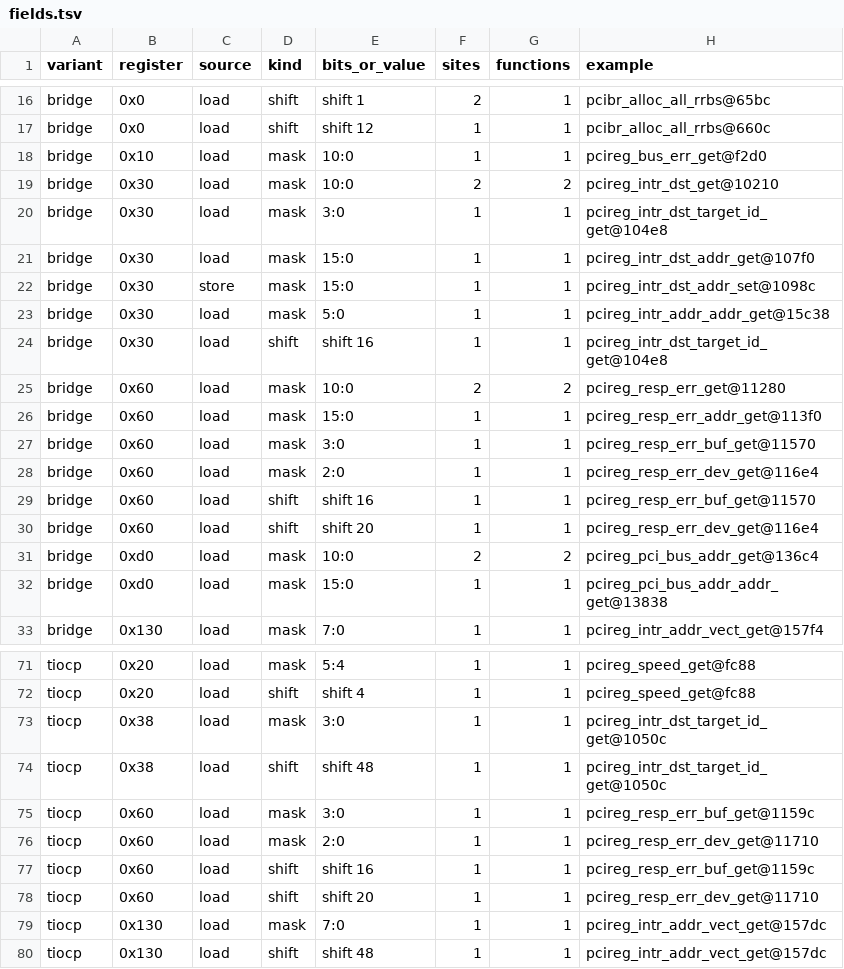
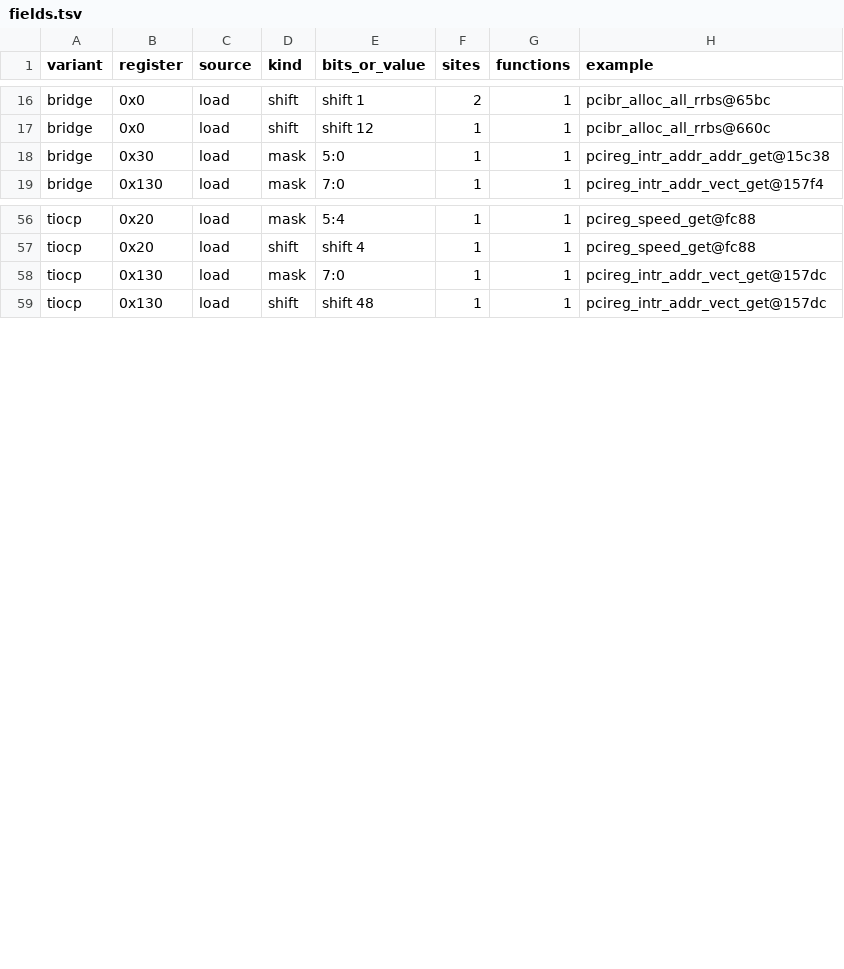
Before and after one commit to jamesbraid/chips, a TSV file: chips/pic/census/fields.tsv, drawn as a sheet; only a part is shown, gaps mark what is left out; the diff covers the shown part only; the diff names each change by its address in the sheet, - before the commit and + after, or states it on an @@ line.

```diff
--- a/chips/pic/census/fields.tsv
+++ b/chips/pic/census/fields.tsv
-row 18: bridge | 0x10 | load | mask | 10:0 | 1 | 1 | pcireg_bus_err_get@f2d0
-row 19: bridge | 0x30 | load | mask | 10:0 | 2 | 2 | pcireg_intr_dst_get@10210
-row 20: bridge | 0x30 | load | mask | 3:0 | 1 | 1 | pcireg_intr_dst_target_id_get@104e8
-row 21: bridge | 0x30 | load | mask | 15:0 | 1 | 1 | pcireg_intr_dst_addr_get@107f0
-row 22: bridge | 0x30 | store | mask | 15:0 | 1 | 1 | pcireg_intr_dst_addr_set@1098c
-row 24: bridge | 0x30 | load | shift | shift 16 | 1 | 1 | pcireg_intr_dst_target_id_get@104e8
-row 25: bridge | 0x60 | load | mask | 10:0 | 2 | 2 | pcireg_resp_err_get@11280
-row 26: bridge | 0x60 | load | mask | 15:0 | 1 | 1 | pcireg_resp_err_addr_get@113f0
-row 27: bridge | 0x60 | load | mask | 3:0 | 1 | 1 | pcireg_resp_err_buf_get@11570
-row 28: bridge | 0x60 | load | mask | 2:0 | 1 | 1 | pcireg_resp_err_dev_get@116e4
-row 29: bridge | 0x60 | load | shift | shift 16 | 1 | 1 | pcireg_resp_err_buf_get@11570
-row 30: bridge | 0x60 | load | shift | shift 20 | 1 | 1 | pcireg_resp_err_dev_get@116e4
-row 31: bridge | 0xd0 | load | mask | 10:0 | 2 | 2 | pcireg_pci_bus_addr_get@136c4
-row 32: bridge | 0xd0 | load | mask | 15:0 | 1 | 1 | pcireg_pci_bus_addr_addr_get@13838
-row 73: tiocp | 0x38 | load | mask | 3:0 | 1 | 1 | pcireg_intr_dst_target_id_get@1050c
-row 74: tiocp | 0x38 | load | shift | shift 48 | 1 | 1 | pcireg_intr_dst_target_id_get@1050c
-row 75: tiocp | 0x60 | load | mask | 3:0 | 1 | 1 | pcireg_resp_err_buf_get@1159c
-row 76: tiocp | 0x60 | load | mask | 2:0 | 1 | 1 | pcireg_resp_err_dev_get@11710
-row 77: tiocp | 0x60 | load | shift | shift 16 | 1 | 1 | pcireg_resp_err_buf_get@1159c
-row 78: tiocp | 0x60 | load | shift | shift 20 | 1 | 1 | pcireg_resp_err_dev_get@11710
```
Also changed, not shown: 1 removed row elsewhere in this file, chips/bedrock/census/census-sites.tsv, chips/bedrock/census/census.tsv, 19 other files.
